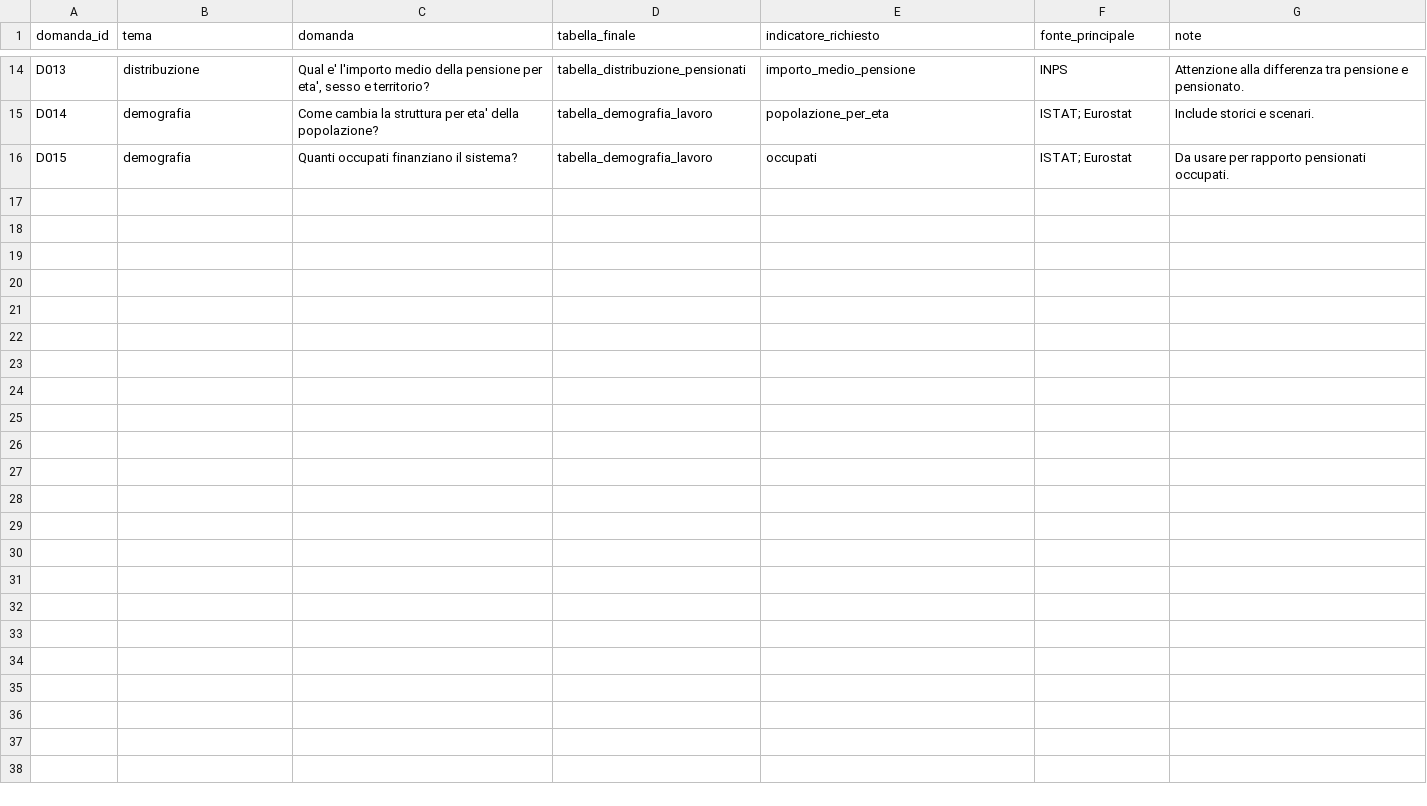
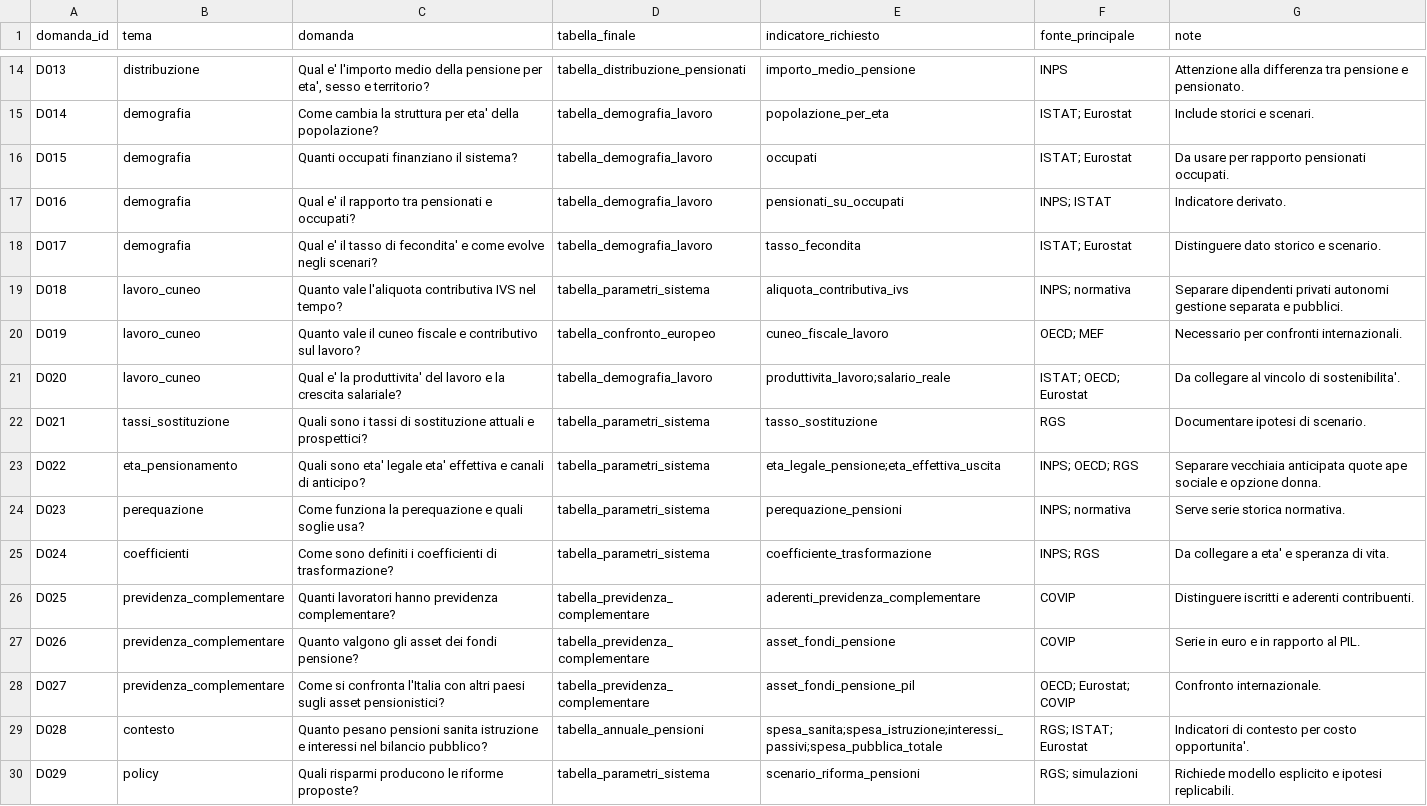
Before and after one commit to NazarenoLecis/pensioni_italia, a CSV file: metadata/domande_live.csv, drawn as a sheet; only a part is shown, gaps mark what is left out; the diff names each change by its address in the sheet, - before the commit and + after, or states it on an @@ line.

Commit message:
Completa matrice domande live

```diff
--- a/metadata/domande_live.csv
+++ b/metadata/domande_live.csv
+row 17: D016 | demografia | Qual e' il rapporto tra pensionati e occupati? | tabella_demografia_lavoro | pensionati_su_occupati | INPS; ISTAT | Indicatore derivato.
+row 18: D017 | demografia | Qual e' il tasso di fecondita' e come evolve negli scenari? | tabella_demografia_lavoro | tasso_fecondita | ISTAT; Eurostat | Distinguere dato storico e scenario.
+row 19: D018 | lavoro_cuneo | Quanto vale l'aliquota contributiva IVS nel tempo? | tabella_parametri_sistema | aliquota_contributiva_ivs | INPS; normativa | Separare dipendenti privati autonomi gestione separata e pubblici.
+row 20: D019 | lavoro_cuneo | Quanto vale il cuneo fiscale e contributivo sul lavoro? | tabella_confronto_europeo | cuneo_fiscale_lavoro | OECD; MEF | Necessario per confronti internazionali.
+row 21: D020 | lavoro_cuneo | Qual e' la produttivita' del lavoro e la crescita salariale? | tabella_demografia_lavoro | produttivita_lavoro;salario_reale | ISTAT; OECD; Eurostat | Da collegare al vincolo di sostenibilita'.
+row 22: D021 | tassi_sostituzione | Quali sono i tassi di sostituzione attuali e prospettici? | tabella_parametri_sistema | tasso_sostituzione | RGS | Documentare ipotesi di scenario.
+row 23: D022 | eta_pensionamento | Quali sono eta' legale eta' effettiva e canali di anticipo? | tabella_parametri_sistema | eta_legale_pensione;eta_effettiva_uscita | INPS; OECD; RGS | Separare vecchiaia anticipata quote ape sociale e opzione donna.
+row 24: D023 | perequazione | Come funziona la perequazione e quali soglie usa? | tabella_parametri_sistema | perequazione_pensioni | INPS; normativa | Serve serie storica normativa.
+row 25: D024 | coefficienti | Come sono definiti i coefficienti di trasformazione? | tabella_parametri_sistema | coefficiente_trasformazione | INPS; RGS | Da collegare a eta' e speranza di vita.
+row 26: D025 | previdenza_complementare | Quanti lavoratori hanno previdenza complementare? | tabella_previdenza_complementare | aderenti_previdenza_complementare | COVIP | Distinguere iscritti e aderenti contribuenti.
+row 27: D026 | previdenza_complementare | Quanto valgono gli asset dei fondi pensione? | tabella_previdenza_complementare | asset_fondi_pensione | COVIP | Serie in euro e in rapporto al PIL.
+row 28: D027 | previdenza_complementare | Come si confronta l'Italia con altri paesi sugli asset pensionistici? | tabella_previdenza_complementare | asset_fondi_pensione_pil | OECD; Eurostat; COVIP | Confronto internazionale.
+row 29: D028 | contesto | Quanto pesano pensioni sanita istruzione e interessi nel bilancio pubblico? | tabella_annuale_pensioni | spesa_sanita;spesa_istruzione;interessi_passivi;spesa_pubblica_totale | RGS; ISTAT; Eurostat | Indicatori di contesto per costo opportunita'.
+row 30: D029 | policy | Quali risparmi producono le riforme proposte? | tabella_parametri_sistema | scenario_riforma_pensioni | RGS; simulazioni | Richiede modello esplicito e ipotesi replicabili.
```
